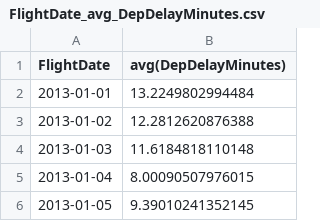
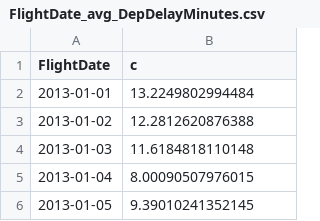
Before and after one commit to salspaugh/mocky, a CSV file: data/FlightDate_avg_DepDelayMinutes.csv, drawn as a sheet; only a part is shown.

```diff
--- a/data/FlightDate_avg_DepDelayMinutes.csv
+++ b/data/FlightDate_avg_DepDelayMinutes.csv
@@ -1,2 +1,2 @@
-FlightDate,avg(DepDelayMinutes)
+FlightDate,c
 2013-01-01,13.2249802994484
```
Also changed, not shown: data/FlightDate_count.csv, data/FlightDate_sum_Cancelled.csv, 18 other files.
